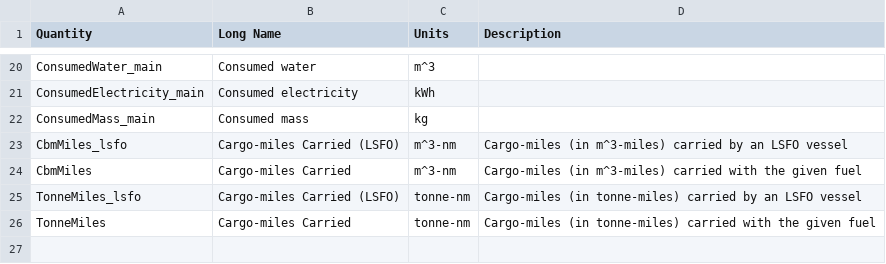
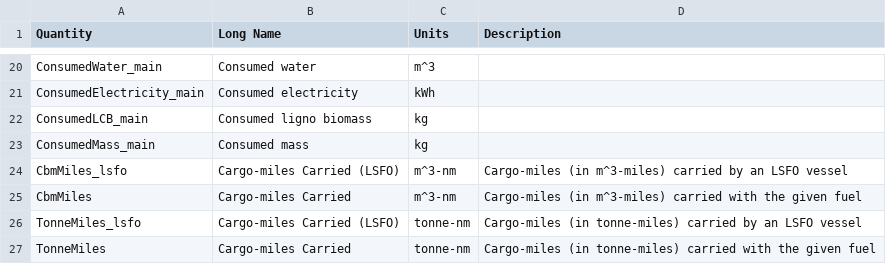
Before and after one commit to mcsc-impact-climate/MIT_NavigaTE_inputs, a CSV file: info_files/quantity_info.csv, drawn as a sheet; only a part is shown, gaps mark what is left out.

Commit message:
Update to include the demand for lignocellulosic biomass in the plotted resource demands

```diff
--- a/info_files/quantity_info.csv
+++ b/info_files/quantity_info.csv
@@ -21,2 +21,3 @@ ConsumedWater_main,Consumed water,m^3,
 ConsumedElectricity_main,Consumed electricity,kWh,
+ConsumedLCB_main,Consumed ligno biomass,kg,
 ConsumedMass_main,Consumed mass,kg,
```
Also changed, not shown: 2 other files.
